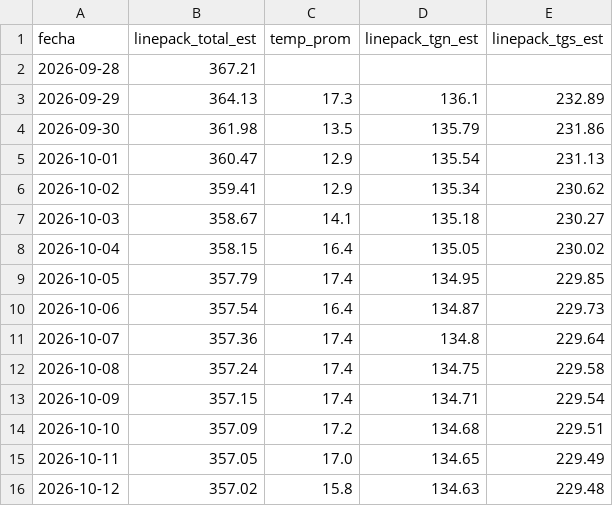
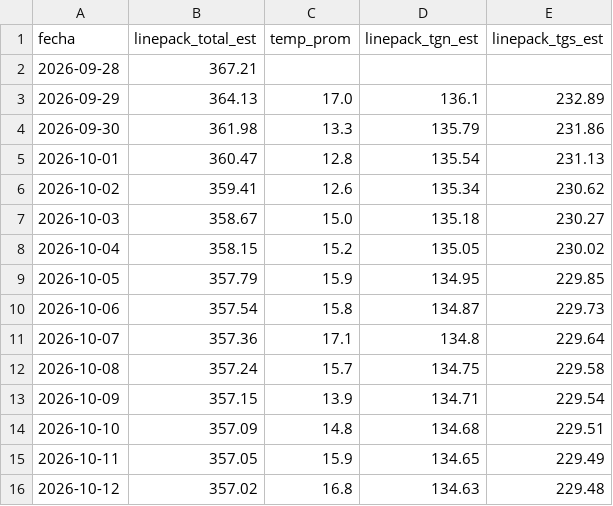
Before and after one commit to RodrigoManassero/estado-sistema-gas-rodrigo, a CSV file: public/data/linepack_forecast.csv, drawn as a sheet.

```diff
--- a/public/data/linepack_forecast.csv
+++ b/public/data/linepack_forecast.csv
@@ -2,15 +2,15 @@
 2026-09-28,367.21,,,
-2026-09-29,364.13,17.3,136.1,232.89
-2026-09-30,361.98,13.5,135.79,231.86
-2026-10-01,360.47,12.9,135.54,231.13
-2026-10-02,359.41,12.9,135.34,230.62
-2026-10-03,358.67,14.1,135.18,230.27
-2026-10-04,358.15,16.4,135.05,230.02
-2026-10-05,357.79,17.4,134.95,229.85
-2026-10-06,357.54,16.4,134.87,229.73
-2026-10-07,357.36,17.4,134.8,229.64
-2026-10-08,357.24,17.4,134.75,229.58
-2026-10-09,357.15,17.4,134.71,229.54
-2026-10-10,357.09,17.2,134.68,229.51
-2026-10-11,357.05,17.0,134.65,229.49
-2026-10-12,357.02,15.8,134.63,229.48
+2026-09-29,364.13,17.0,136.1,232.89
+2026-09-30,361.98,13.3,135.79,231.86
+2026-10-01,360.47,12.8,135.54,231.13
+2026-10-02,359.41,12.6,135.34,230.62
+2026-10-03,358.67,15.0,135.18,230.27
+2026-10-04,358.15,15.2,135.05,230.02
+2026-10-05,357.79,15.9,134.95,229.85
+2026-10-06,357.54,15.8,134.87,229.73
+2026-10-07,357.36,17.1,134.8,229.64
+2026-10-08,357.24,15.7,134.75,229.58
+2026-10-09,357.15,13.9,134.71,229.54
+2026-10-10,357.09,14.8,134.68,229.51
+2026-10-11,357.05,15.9,134.65,229.49
+2026-10-12,357.02,16.8,134.63,229.48
```
Also changed, not shown: public/data/comments.csv, 19 other files.
